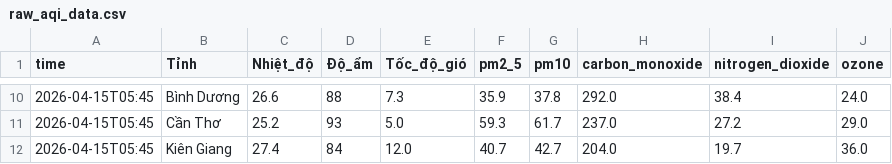
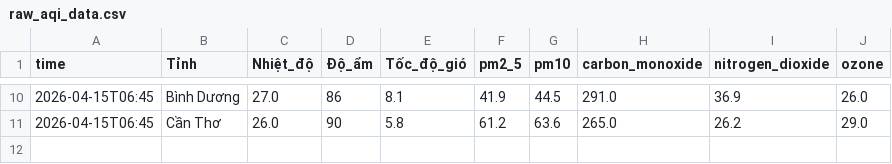
Before and after one commit to Aza126/AQI_Dashboard, a CSV file: raw_aqi_data.csv, drawn as a sheet; only a part is shown, gaps mark what is left out; the diff covers the shown part only.

```diff
--- a/raw_aqi_data.csv
+++ b/raw_aqi_data.csv
@@ -10,3 +10,2 @@ time,Tỉnh,Nhiệt_độ,Độ_ẩm,Tốc_độ_gió,pm2_5,pm10,carbon_monoxide
-2026-04-15T05:45,Bình Dương,26.6,88,7.3,35.9,37.8,292.0,38.4,24.0
-2026-04-15T05:45,Cần Thơ,25.2,93,5.0,59.3,61.7,237.0,27.2,29.0
-2026-04-15T05:45,Kiên Giang,27.4,84,12.0,40.7,42.7,204.0,19.7,36.0
+2026-04-15T06:45,Bình Dương,27.0,86,8.1,41.9,44.5,291.0,36.9,26.0
+2026-04-15T06:45,Cần Thơ,26.0,90,5.8,61.2,63.6,265.0,26.2,29.0
```
Also changed, not shown: 1 added row, 1 removed row and 59 edited cells elsewhere in this file, processed_aqi_data.csv.
